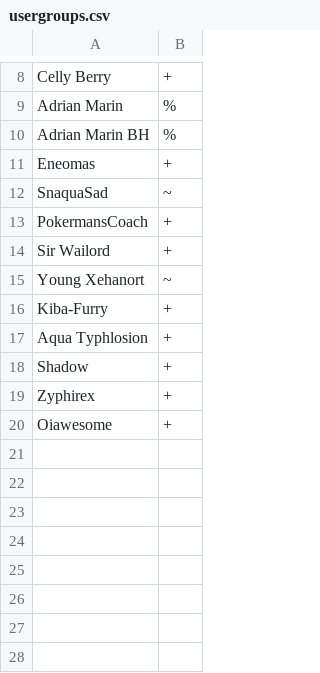
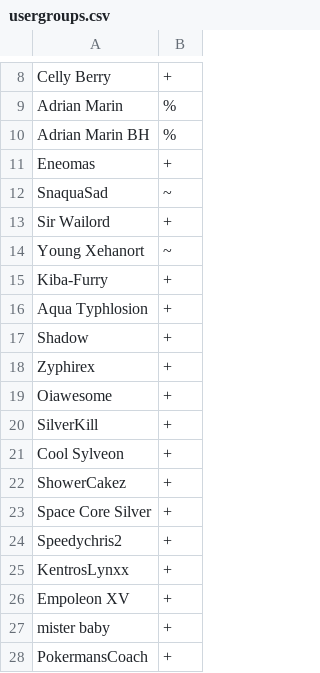
Before and after one commit to Snaquaza/Tervari, a CSV file: config/usergroups.csv, drawn as a sheet; only a part is shown, gaps mark what is left out.

Commit message:
mostly usergroups accident

```diff
--- a/config/usergroups.csv
+++ b/config/usergroups.csv
@@ -12,3 +12,2 @@ Eneomas,+
 SnaquaSad,~
-PokermansCoach,+
 Sir Wailord,+
@@ -20 +19,10 @@ Zyphirex,+
 Oiawesome,+
+SilverKill,+
+Cool Sylveon,+
+ShowerCakez,+
+Space Core Silver,+
+Speedychris2,+
+KentrosLynxx,+
+Empoleon XV,+
+mister baby,+
+PokermansCoach,+
```
Also changed, not shown: 3 other files.
